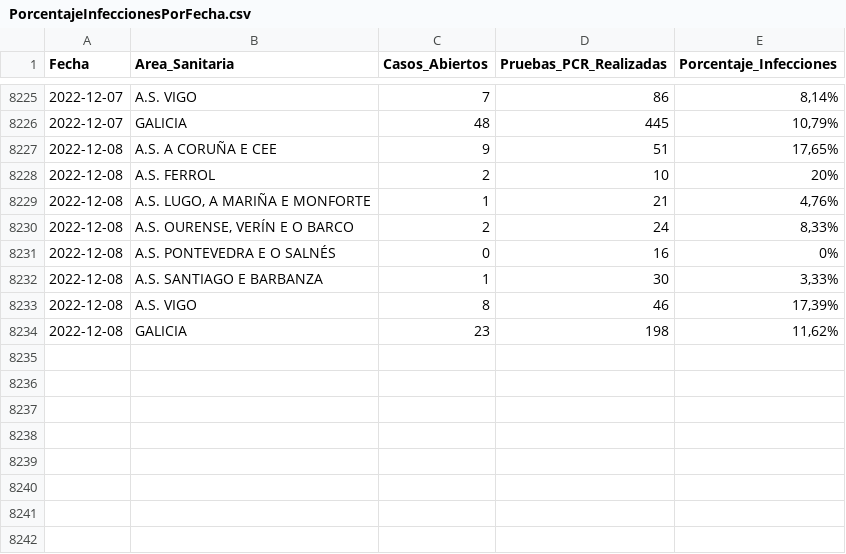
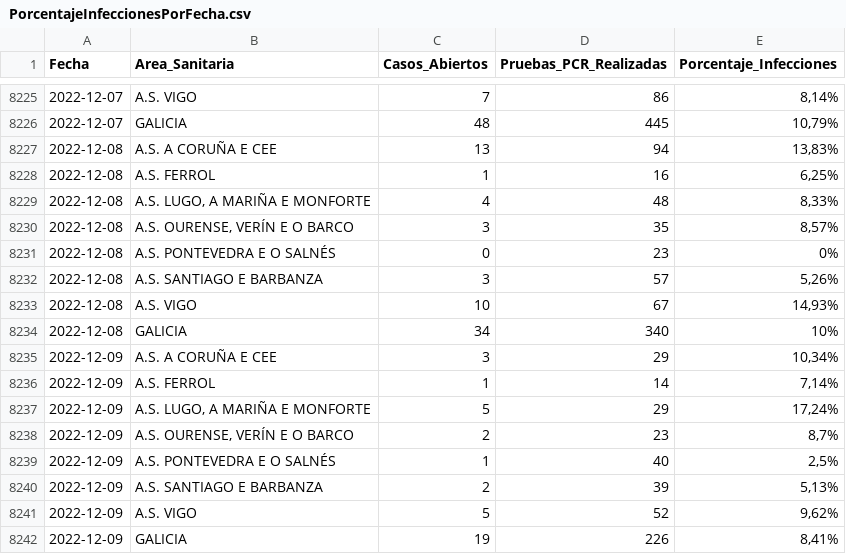
Before and after one commit to jjelosua/sergas-covid19-data, a CSV file: PorcentajeInfeccionesPorFecha.csv, drawn as a sheet; only a part is shown, gaps mark what is left out; the diff covers the shown part only.

```diff
--- a/PorcentajeInfeccionesPorFecha.csv
+++ b/PorcentajeInfeccionesPorFecha.csv
@@ -8226,9 +8226,17 @@ Fecha,Area_Sanitaria,Casos_Abiertos,Pruebas_PCR_Realizadas,Porcentaje_Infeccione
 2022-12-07,"GALICIA","48","445","10,79%"
-2022-12-08,"A.S. A CORUÑA E CEE","9","51","17,65%"
-2022-12-08,"A.S. FERROL","2","10","20%"
-2022-12-08,"A.S. LUGO, A MARIÑA E MONFORTE","1","21","4,76%"
-2022-12-08,"A.S. OURENSE, VERÍN E O BARCO","2","24","8,33%"
-2022-12-08,"A.S. PONTEVEDRA E O SALNÉS","0","16","0%"
-2022-12-08,"A.S. SANTIAGO E BARBANZA","1","30","3,33%"
-2022-12-08,"A.S. VIGO","8","46","17,39%"
-2022-12-08,"GALICIA","23","198","11,62%"
+2022-12-08,"A.S. A CORUÑA E CEE","13","94","13,83%"
+2022-12-08,"A.S. FERROL","1","16","6,25%"
+2022-12-08,"A.S. LUGO, A MARIÑA E MONFORTE","4","48","8,33%"
+2022-12-08,"A.S. OURENSE, VERÍN E O BARCO","3","35","8,57%"
+2022-12-08,"A.S. PONTEVEDRA E O SALNÉS","0","23","0%"
+2022-12-08,"A.S. SANTIAGO E BARBANZA","3","57","5,26%"
+2022-12-08,"A.S. VIGO","10","67","14,93%"
+2022-12-08,"GALICIA","34","340","10%"
+2022-12-09,"A.S. A CORUÑA E CEE","3","29","10,34%"
+2022-12-09,"A.S. FERROL","1","14","7,14%"
+2022-12-09,"A.S. LUGO, A MARIÑA E MONFORTE","5","29","17,24%"
+2022-12-09,"A.S. OURENSE, VERÍN E O BARCO","2","23","8,7%"
+2022-12-09,"A.S. PONTEVEDRA E O SALNÉS","1","40","2,5%"
+2022-12-09,"A.S. SANTIAGO E BARBANZA","2","39","5,13%"
+2022-12-09,"A.S. VIGO","5","52","9,62%"
+2022-12-09,"GALICIA","19","226","8,41%"
```
Also changed, not shown: 40 edited cells elsewhere in this file, ActivosCuradosFallecidos.csv, Fallecidos.csv, 2 other files.
